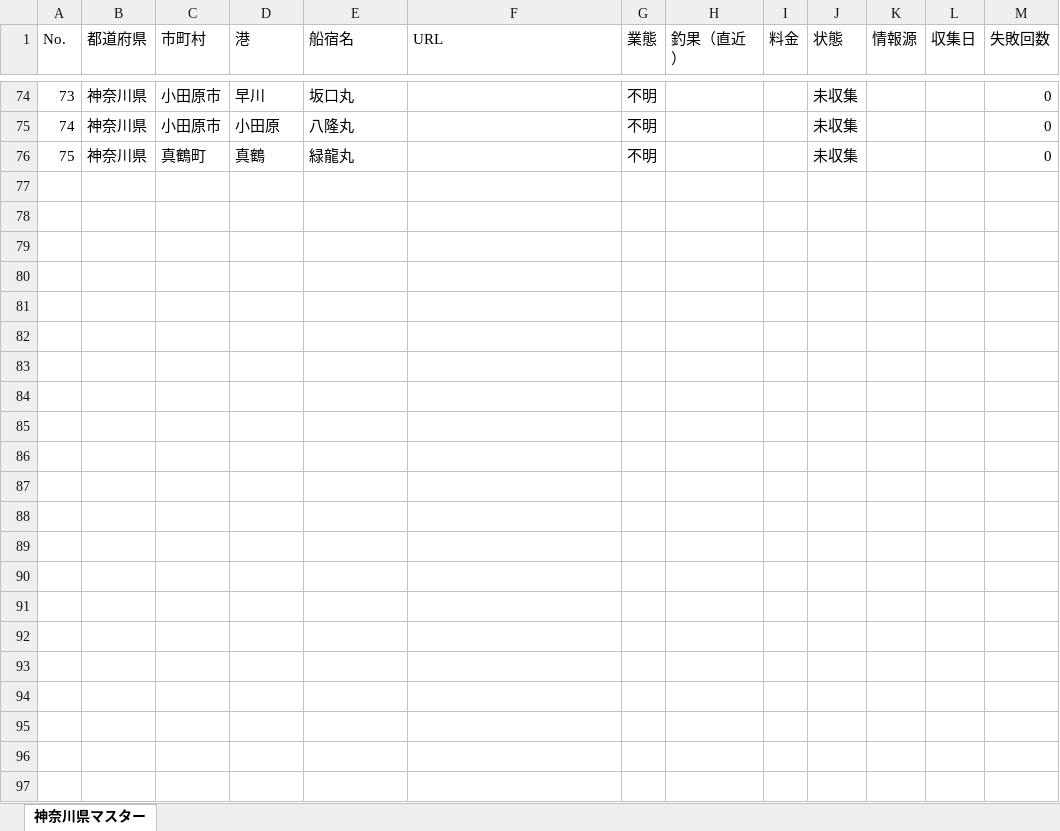
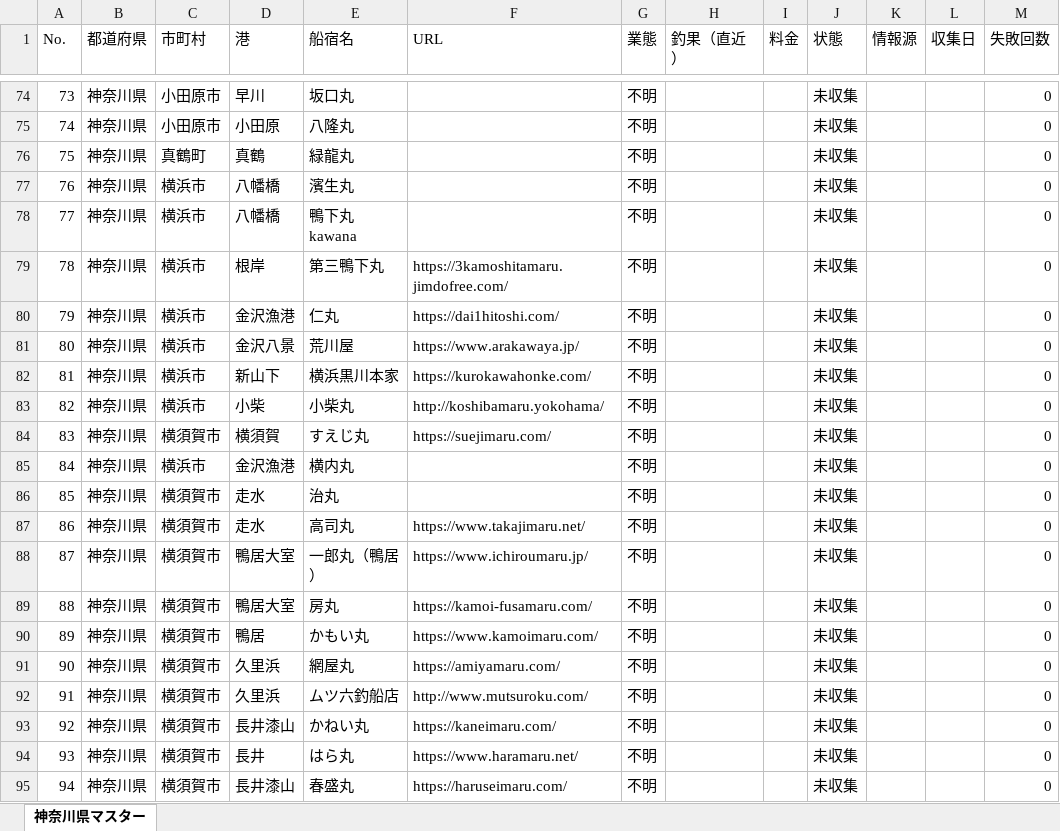
Before and after one commit to mmm333r/fshing.boat.operators, an Excel workbook: data/master_kanagawa.xlsx, sheet 神奈川県マスター, drawn as a sheet; only a part is shown, gaps mark what is left out; values as stored, in another font and other column widths than the file's, no cell formats; the diff covers the shown part only; the diff names each change by its address in the sheet, - before the commit and + after, or states it on an @@ line.

```diff
--- a/data/master_kanagawa.xlsx (sheet 神奈川県マスター)
+++ b/data/master_kanagawa.xlsx (sheet 神奈川県マスター)
+row 77: 76 | 神奈川県 | 横浜市 | 八幡橋 | 濱生丸 |  | 不明 |  |  | 未収集 |  |  | 0
+row 78: 77 | 神奈川県 | 横浜市 | 八幡橋 | 鴨下丸kawana |  | 不明 |  |  | 未収集 |  |  | 0
+row 79: 78 | 神奈川県 | 横浜市 | 根岸 | 第三鴨下丸 | https://3kamoshitamaru.jimdofree.com/ | 不明 |  |  | 未収集 |  |  | 0
+row 80: 79 | 神奈川県 | 横浜市 | 金沢漁港 | 仁丸 | https://dai1hitoshi.com/ | 不明 |  |  | 未収集 |  |  | 0
+row 81: 80 | 神奈川県 | 横浜市 | 金沢八景 | 荒川屋 | https://www.arakawaya.jp/ | 不明 |  |  | 未収集 |  |  | 0
+row 82: 81 | 神奈川県 | 横浜市 | 新山下 | 横浜黒川本家 | https://kurokawahonke.com/ | 不明 |  |  | 未収集 |  |  | 0
+row 83: 82 | 神奈川県 | 横浜市 | 小柴 | 小柴丸 | http://koshibamaru.yokohama/ | 不明 |  |  | 未収集 |  |  | 0
+row 84: 83 | 神奈川県 | 横須賀市 | 横須賀 | すえじ丸 | https://suejimaru.com/ | 不明 |  |  | 未収集 |  |  | 0
+row 85: 84 | 神奈川県 | 横浜市 | 金沢漁港 | 横内丸 |  | 不明 |  |  | 未収集 |  |  | 0
+row 86: 85 | 神奈川県 | 横須賀市 | 走水 | 治丸 |  | 不明 |  |  | 未収集 |  |  | 0
+row 87: 86 | 神奈川県 | 横須賀市 | 走水 | 高司丸 | https://www.takajimaru.net/ | 不明 |  |  | 未収集 |  |  | 0
+row 88: 87 | 神奈川県 | 横須賀市 | 鴨居大室 | 一郎丸（鴨居） | https://www.ichiroumaru.jp/ | 不明 |  |  | 未収集 |  |  | 0
+row 89: 88 | 神奈川県 | 横須賀市 | 鴨居大室 | 房丸 | https://kamoi-fusamaru.com/ | 不明 |  |  | 未収集 |  |  | 0
+row 90: 89 | 神奈川県 | 横須賀市 | 鴨居 | かもい丸 | https://www.kamoimaru.com/ | 不明 |  |  | 未収集 |  |  | 0
+row 91: 90 | 神奈川県 | 横須賀市 | 久里浜 | 網屋丸 | https://amiyamaru.com/ | 不明 |  |  | 未収集 |  |  | 0
+row 92: 91 | 神奈川県 | 横須賀市 | 久里浜 | ムツ六釣船店 | http://www.mutsuroku.com/ | 不明 |  |  | 未収集 |  |  | 0
+row 93: 92 | 神奈川県 | 横須賀市 | 長井漆山 | かねい丸 | https://kaneimaru.com/ | 不明 |  |  | 未収集 |  |  | 0
+row 94: 93 | 神奈川県 | 横須賀市 | 長井 | はら丸 | https://www.haramaru.net/ | 不明 |  |  | 未収集 |  |  | 0
+row 95: 94 | 神奈川県 | 横須賀市 | 長井漆山 | 春盛丸 | https://haruseimaru.com/ | 不明 |  |  | 未収集 |  |  | 0
```
Also changed, not shown: 9 added rows and 308 edited cells elsewhere in this sheet, cell formats, 3 other files.
